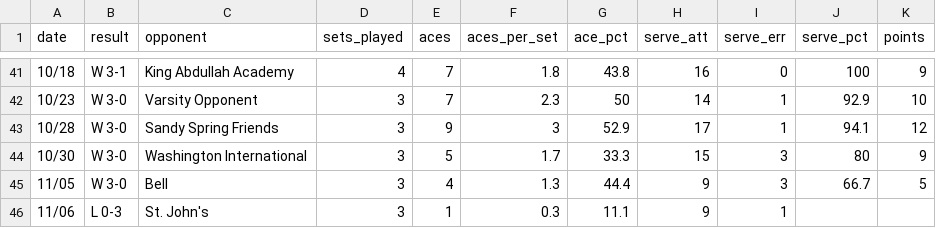
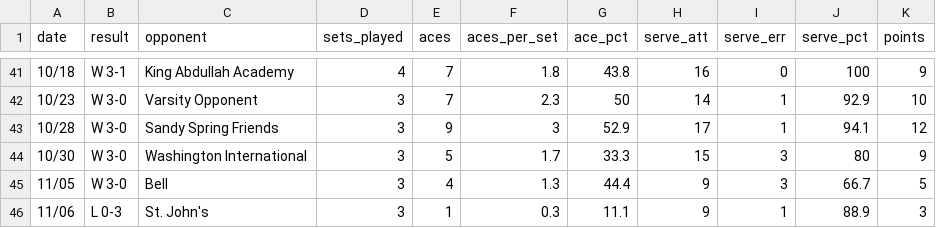
Before and after one commit to drblitx/jr-yr-stats, a CSV file: data/raw/senior/serving.csv, drawn as a sheet; only a part is shown, gaps mark what is left out.

Commit message:
update to 2019 serving row 46, and adding schedules csv

```diff
--- a/data/raw/senior/serving.csv
+++ b/data/raw/senior/serving.csv
@@ -45,2 +45,2 @@ date,result,opponent,sets_played,aces,aces_per_set,ace_pct,serve_att,serve_err,s
 11/05,W 3-0,Bell,3,4,1.3,44.4,9,3,66.7,5
-11/06,L 0-3,St. John's,3,1,0.3,11.1,9,1,,
+11/06,L 0-3,St. John's,3,1,0.3,11.1,9,1,88.9,3
```
Also changed, not shown: 3 other files.
